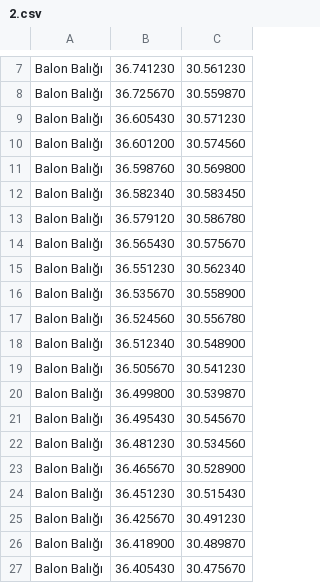
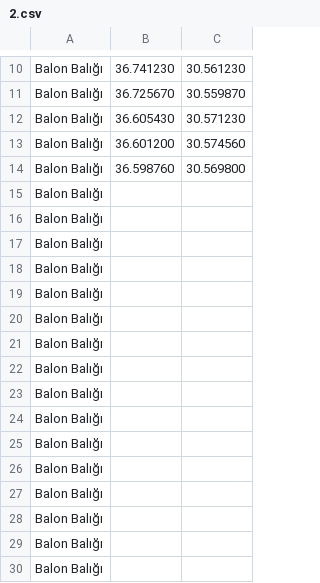
Before and after one commit to Cagatay151/Balik-harita, a CSV file: 2.csv, drawn as a sheet; only a part is shown, gaps mark what is left out; the diff covers the shown part only.

Commit message:
Add files via upload

```diff
--- a/2.csv
+++ b/2.csv
@@ -11,17 +14,17 @@ Balon Balığı;36.601200;30.574560
 Balon Balığı;36.598760;30.569800
-Balon Balığı;36.582340;30.583450
-Balon Balığı;36.579120;30.586780
-Balon Balığı;36.565430;30.575670
-Balon Balığı;36.551230;30.562340
-Balon Balığı;36.535670;30.558900
-Balon Balığı;36.524560;30.556780
-Balon Balığı;36.512340;30.548900
-Balon Balığı;36.505670;30.541230
-Balon Balığı;36.499800;30.539870
-Balon Balığı;36.495430;30.545670
-Balon Balığı;36.481230;30.534560
-Balon Balığı;36.465670;30.528900
-Balon Balığı;36.451230;30.515430
-Balon Balığı;36.425670;30.491230
-Balon Balığı;36.418900;30.489870
-Balon Balığı;36.405430;30.475670
+Balon Balığı;;
+Balon Balığı;;
+Balon Balığı;;
+Balon Balığı;;
+Balon Balığı;;
+Balon Balığı;;
+Balon Balığı;;
+Balon Balığı;;
+Balon Balığı;;
+Balon Balığı;;
+Balon Balığı;;
+Balon Balığı;;
+Balon Balığı;;
+Balon Balığı;;
+Balon Balığı;;
+Balon Balığı;;
```
Also changed, not shown: 3 added rows, 2 removed rows, 1 moved row and 106 edited cells elsewhere in this file.
